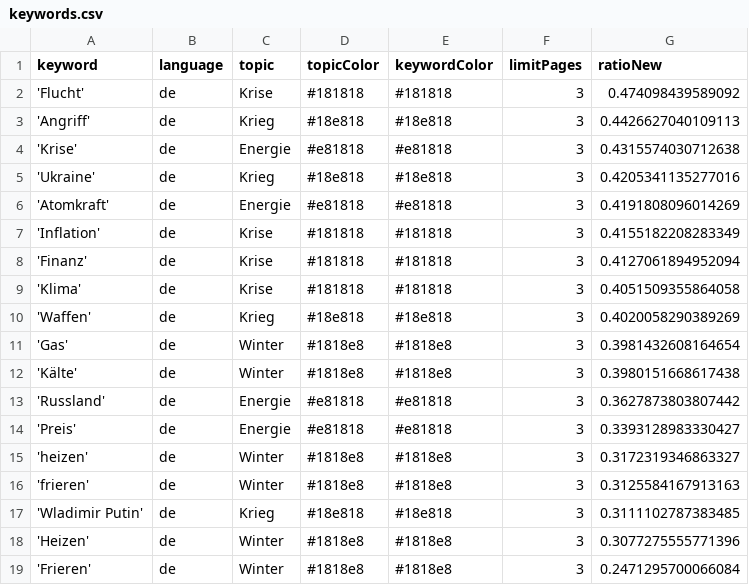
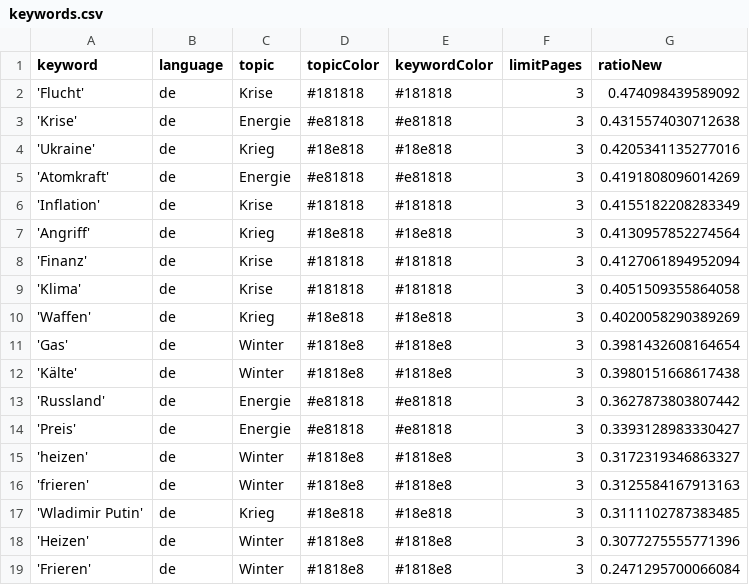
Before and after one commit to liese97-news/winterIsComing2, a CSV file: keywords.csv, drawn as a sheet; removed rows and columns are numbered as before the commit, all else as after; the diff names each change by its address in the sheet, - before the commit and + after, or states it on an @@ line.

```diff
--- a/keywords.csv
+++ b/keywords.csv
-row 3: 'Angriff' | de | Krieg | #18e818 | #18e818 | 3 | 0.4426627040109113
+row 7: 'Angriff' | de | Krieg | #18e818 | #18e818 | 3 | 0.4130957852274564
```
Also changed, not shown: csv/news_2023_01.csv, 1 other file.
